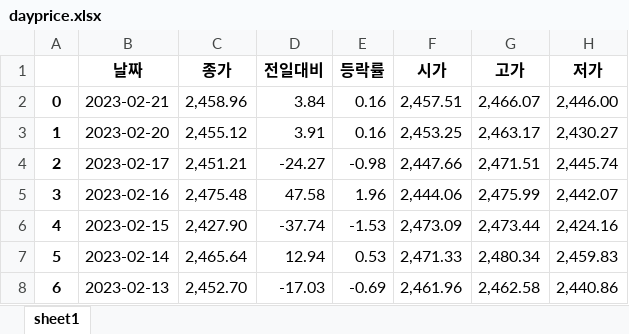
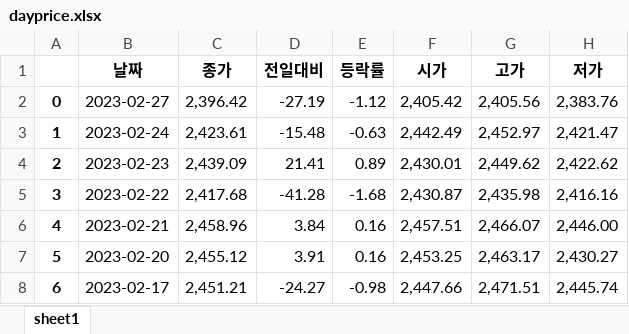
Before and after one commit to kdt-service/Ra-package, an Excel workbook: dayprice.xlsx, sheet sheet1, drawn as a sheet; only a part is shown; the shorter side is filled out with more unchanged rows; values as stored, in another font and other column widths than the file's, no borders; addresses are those after the commit; the diff covers the shown part only; the diff names each change by its address in the sheet, - before the commit and + after, or states it on an @@ line.

```diff
--- a/dayprice.xlsx (sheet sheet1)
+++ b/dayprice.xlsx (sheet sheet1)
+row 2: 0 | 2023-02-27 | 2,396.42 | -27.19 | -1.12 | 2,405.42 | 2,405.56 | 2,383.76
+row 3: 1 | 2023-02-24 | 2,423.61 | -15.48 | -0.63 | 2,442.49 | 2,452.97 | 2,421.47
+row 4: 2 | 2023-02-23 | 2,439.09 | 21.41 | 0.89 | 2,430.01 | 2,449.62 | 2,422.62
+row 5: 3 | 2023-02-22 | 2,417.68 | -41.28 | -1.68 | 2,430.87 | 2,435.98 | 2,416.16
@@ column A renumbered between rows 6 and 105 @@
```
Also changed, not shown: 156 added rows elsewhere in this sheet, 12 other files.
